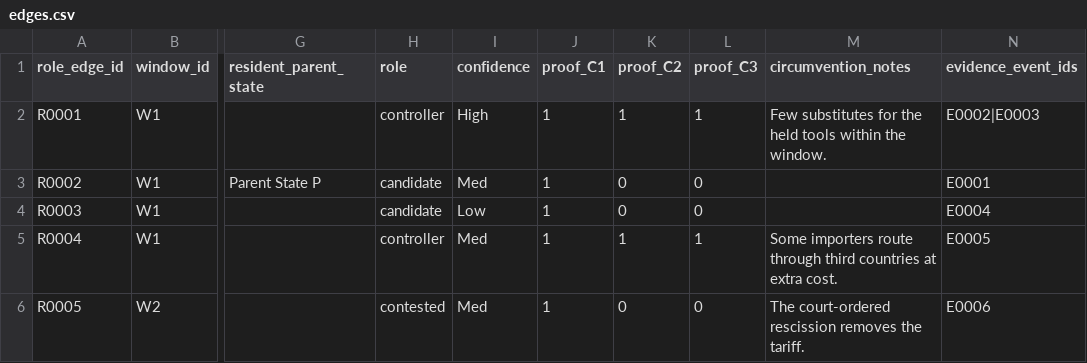
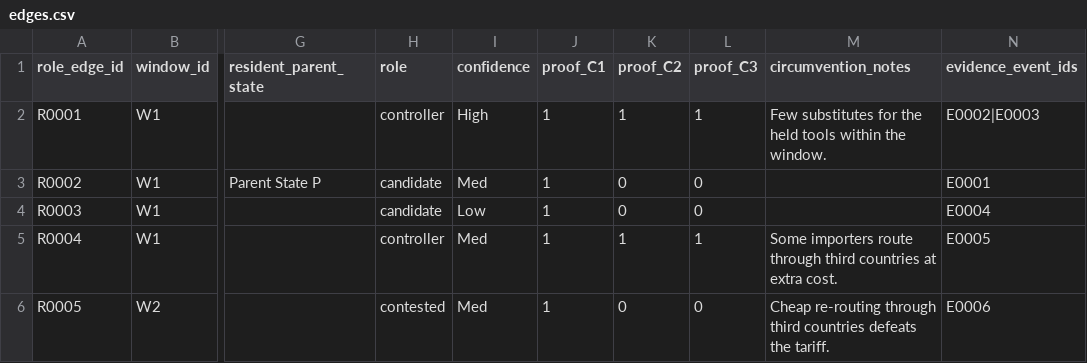
Before and after one commit to Seb-the-Canadian/spheres-ledger, a CSV file: data/edges.csv, drawn as a sheet; only a part is shown, gaps mark what is left out; the diff names each change by its address in the sheet, - before the commit and + after, or states it on an @@ line.

```diff
--- a/data/edges.csv
+++ b/data/edges.csv
-M6 (circumvention_notes): The court-ordered rescission removes the tariff.
+M6 (circumvention_notes): Cheap re-routing through third countries defeats the tariff.
```
Also changed, not shown: data/events.csv, data/instruments.csv, 10 other files.
